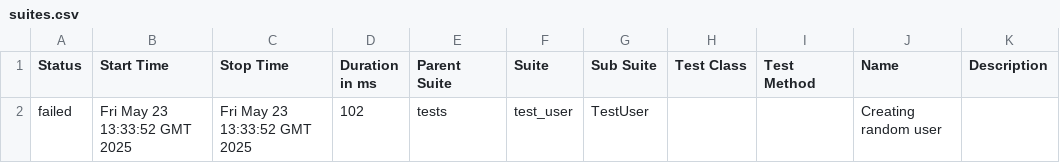
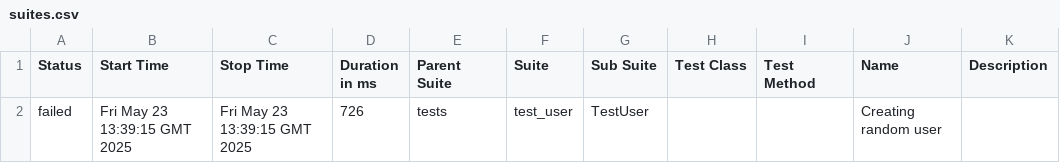
Before and after one commit to Karnyshov/petstore-pet-project, a CSV file: 7/data/suites.csv, drawn as a sheet.

```diff
--- a/7/data/suites.csv
+++ b/7/data/suites.csv
@@ -1,2 +1,2 @@
 "Status","Start Time","Stop Time","Duration in ms","Parent Suite","Suite","Sub Suite","Test Class","Test Method","Name","Description"
-"failed","Fri May 23 13:33:52 GMT 2025","Fri May 23 13:33:52 GMT 2025","102","tests","test_user","TestUser","","","Creating random user",""
+"failed","Fri May 23 13:39:15 GMT 2025","Fri May 23 13:39:15 GMT 2025","726","tests","test_user","TestUser","","","Creating random user",""
```
Also changed, not shown: 21 other files.
